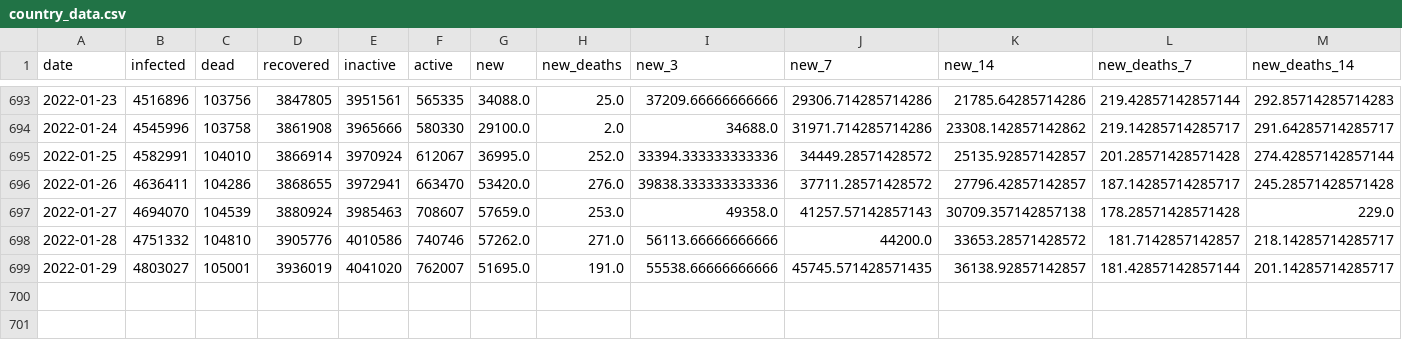
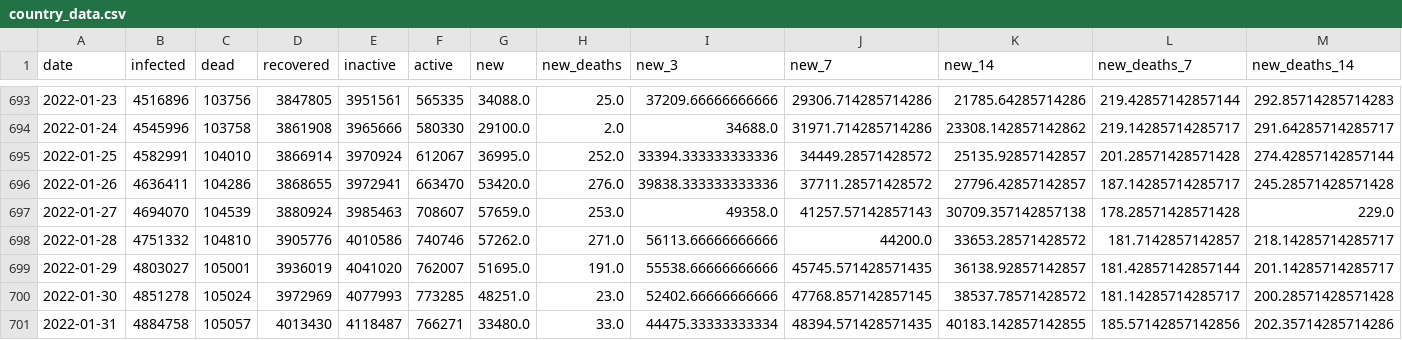
Before and after one commit to bartosz-zbik/covid-pl-webpage, a CSV file: data/country_data.csv, drawn as a sheet; only a part is shown, gaps mark what is left out; rows hold the shown columns only; the diff names each change by its address in the sheet, - before the commit and + after, or states it on an @@ line.

```diff
--- a/data/country_data.csv
+++ b/data/country_data.csv
+row 700: 2022-01-30 | 4851278 | 105024 | 3972969 | 4077993 | 773285 | 48251.0 | 23.0 | 52402.66666666666 | 47768.857142857145 | 38537.78571428572 | 181.14285714285717 | 200.28571428571428
+row 701: 2022-01-31 | 4884758 | 105057 | 4013430 | 4118487 | 766271 | 33480.0 | 33.0 | 44475.33333333334 | 48394.571428571435 | 40183.142857142855 | 185.57142857142856 | 202.35714285714286
```
Also changed, not shown: data/sanitary_data.csv, 44 other files.
